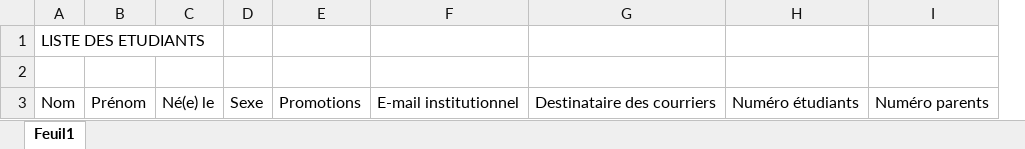
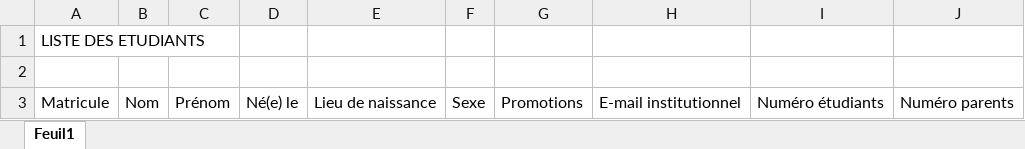
Before and after one commit to zrangonazaire/kranja-pigier-backend, an Excel workbook: src/main/resources/templates/ETUDIANTS.xlsx, sheet Feuil1, drawn as a sheet; values as stored, in another font and other column widths than the file's, no borders; removed rows and columns are numbered as before the commit, all else as after; the diff names each change by its address in the sheet, - before the commit and + after, or states it on an @@ line.

```diff
--- a/src/main/resources/templates/ETUDIANTS.xlsx (sheet Feuil1)
+++ b/src/main/resources/templates/ETUDIANTS.xlsx (sheet Feuil1)
+column A, rows 1-3: LISTE DES ETUDIANTS |  | Matricule
+column E, row 3: Lieu de naissance
-column G, row 3: Destinataire des courriers
-B1: LISTE DES ETUDIANTS
+B1: (empty)
```
Also changed, not shown: 8 other files.
